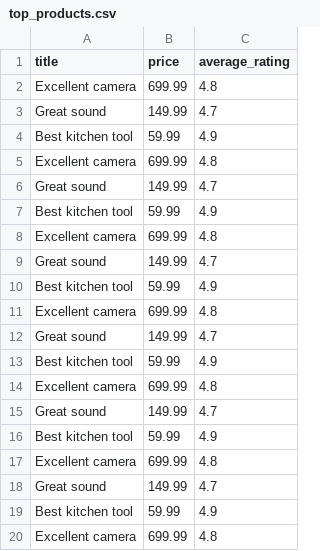
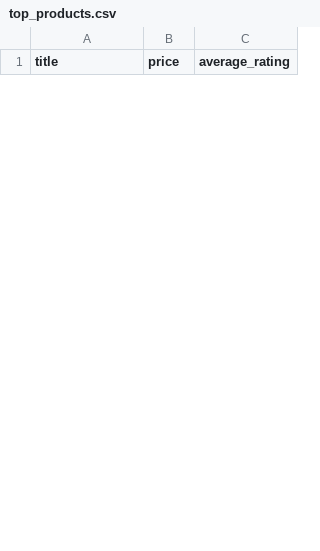
Before and after one commit to DienMarius/github-copilot-python, a CSV file: top_products.csv, drawn as a sheet; only a part is shown; removed rows and columns are numbered as before the commit, all else as after; the diff covers the shown part only; the diff names each change by its address in the sheet, - before the commit and + after, or states it on an @@ line.

```diff
--- a/top_products.csv
+++ b/top_products.csv
-row 2: Excellent camera | 699.99 | 4.8
-row 3: Great sound | 149.99 | 4.7
-row 4: Best kitchen tool | 59.99 | 4.9
-row 5: Excellent camera | 699.99 | 4.8
-row 6: Great sound | 149.99 | 4.7
-row 7: Best kitchen tool | 59.99 | 4.9
-row 8: Excellent camera | 699.99 | 4.8
-row 9: Great sound | 149.99 | 4.7
-row 10: Best kitchen tool | 59.99 | 4.9
-row 11: Excellent camera | 699.99 | 4.8
-row 12: Great sound | 149.99 | 4.7
-row 13: Best kitchen tool | 59.99 | 4.9
-row 14: Excellent camera | 699.99 | 4.8
-row 15: Great sound | 149.99 | 4.7
-row 16: Best kitchen tool | 59.99 | 4.9
-row 17: Excellent camera | 699.99 | 4.8
-row 18: Great sound | 149.99 | 4.7
-row 19: Best kitchen tool | 59.99 | 4.9
-row 20: Excellent camera | 699.99 | 4.8
```
Also changed, not shown: 5 added rows and 41 removed rows elsewhere in this file, 3 other files.
